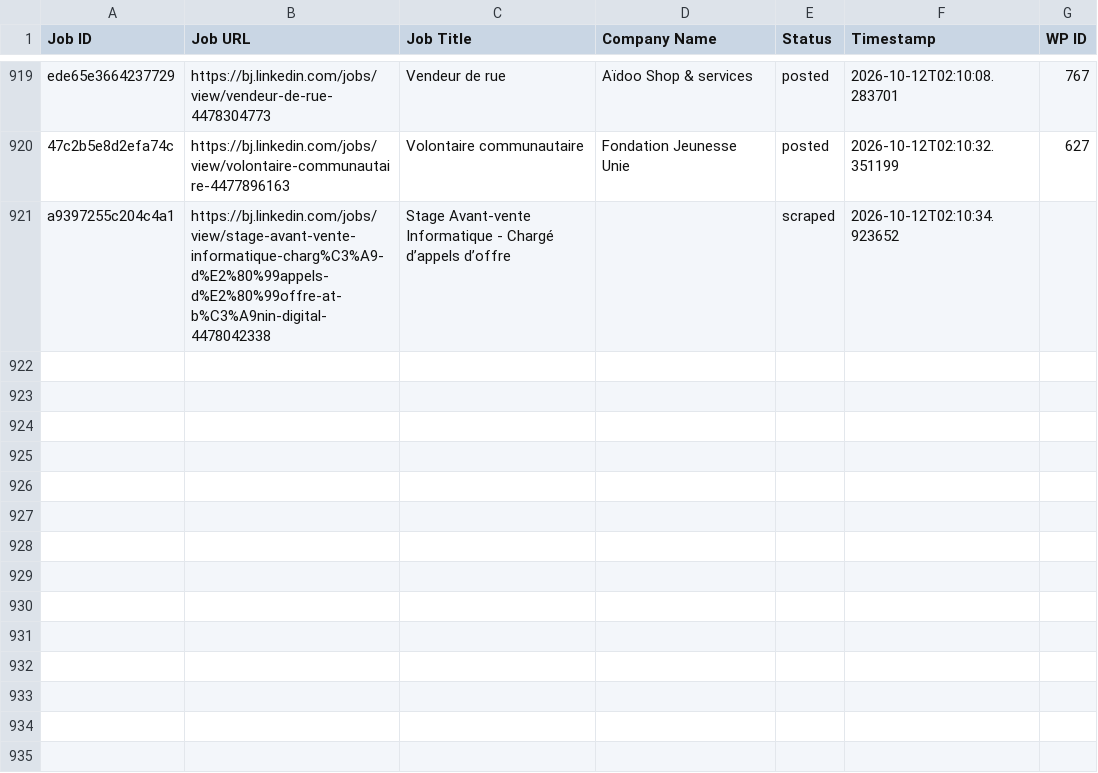
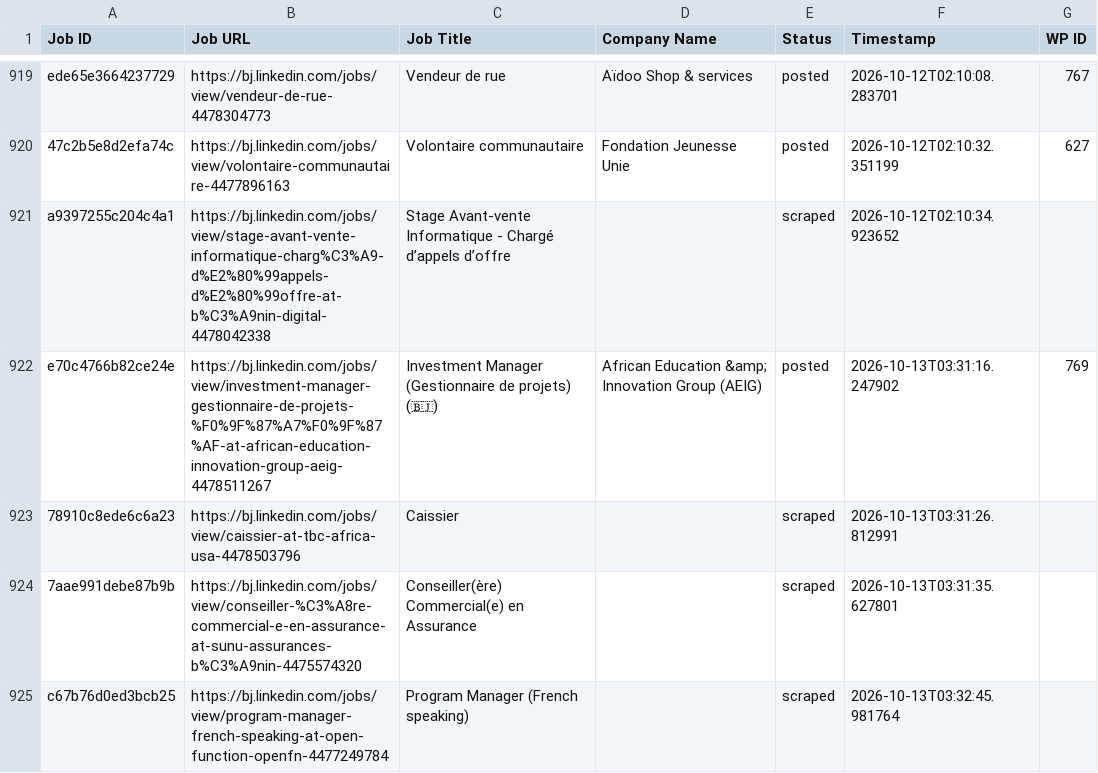
Before and after one commit to mimusdesign/bj, a CSV file: processed_jobs.csv, drawn as a sheet; only a part is shown, gaps mark what is left out.

```diff
--- a/processed_jobs.csv
+++ b/processed_jobs.csv
@@ -921 +921,5 @@ ede65e3664237729,https://bj.linkedin.com/jobs/view/vendeur-de-rue-4478304773,Ven
 a9397255c204c4a1,https://bj.linkedin.com/jobs/view/stage-avant-vente-informatique-charg%C3%A9-d%E2%80%99appels-d%E2%80%99offre-at-b%C3%A9nin-digital-4478042338,Stage Avant-vente Informatique - Chargé d’appels d’offre,,scraped,2026-10-12T02:10:34.923652,
+e70c4766b82ce24e,https://bj.linkedin.com/jobs/view/investment-manager-gestionnaire-de-projets-%F0%9F%87%A7%F0%9F%87%AF-at-african-education-innovation-group-aeig-4478511267,Investment Manager (Gestionnaire de projets) (🇧🇯),African Education &amp; Innovation Group (AEIG),posted,2026-10-13T03:31:16.247902,769
+78910c8ede6c6a23,https://bj.linkedin.com/jobs/view/caissier-at-tbc-africa-usa-4478503796,Caissier,,scraped,2026-10-13T03:31:26.812991,
+7aae991debe87b9b,https://bj.linkedin.com/jobs/view/conseiller-%C3%A8re-commercial-e-en-assurance-at-sunu-assurances-b%C3%A9nin-4475574320,Conseiller(ère) Commercial(e) en Assurance,,scraped,2026-10-13T03:31:35.627801,
+c67b76d0ed3bcb25,https://bj.linkedin.com/jobs/view/program-manager-french-speaking-at-open-function-openfn-4477249784,Program Manager (French speaking),,scraped,2026-10-13T03:32:45.981764,
```
